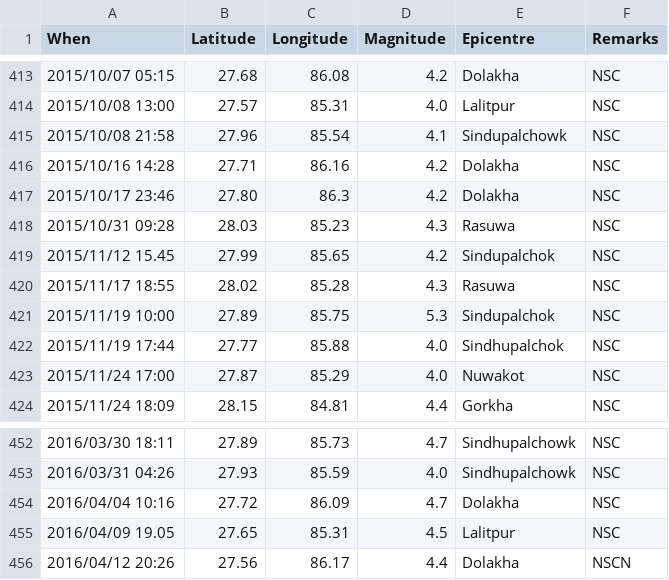
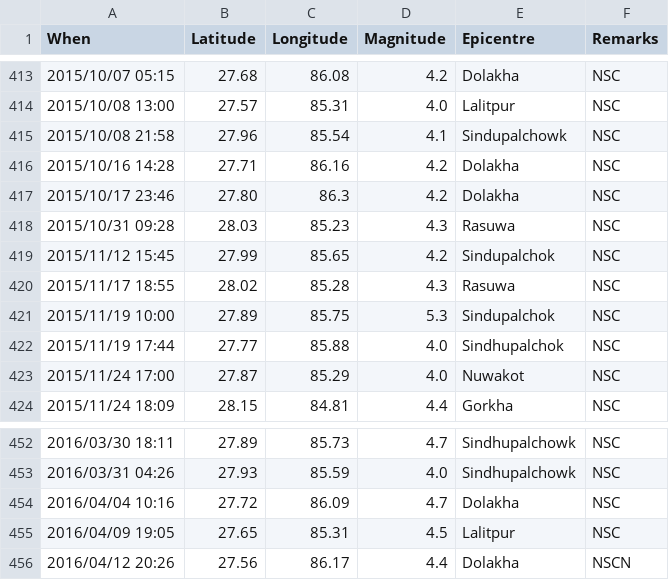
Before and after one commit to shprabin/quakeathon, a CSV file: earthquake.csv, drawn as a sheet; only a part is shown, gaps mark what is left out.

Commit message:
replaced . with : in time field which was causing error in parsing

```diff
--- a/earthquake.csv
+++ b/earthquake.csv
@@ -418,3 +418,3 @@ When,Latitude,Longitude,Magnitude,Epicentre,Remarks
 2015/10/31 09:28,	28.03,	85.23,	4.3,	Rasuwa,				NSC
-2015/11/12 15.45,	27.99,	85.65,	4.2,	Sindupalchok,				NSC
+2015/11/12 15:45,	27.99,	85.65,	4.2,	Sindupalchok,				NSC
 2015/11/17 18:55,	28.02,	85.28,	4.3,	Rasuwa,				NSC
@@ -454,3 +454,3 @@ When,Latitude,Longitude,Magnitude,Epicentre,Remarks
 2016/04/04 10:16,	27.72,	86.09,	4.7,	Dolakha,				NSC
-2016/04/09 19.05,	27.65,	85.31,	4.5,	Lalitpur,				NSC
+2016/04/09 19:05,	27.65,	85.31,	4.5,	Lalitpur,				NSC
 2016/04/12 20:26,	27.56,	86.17,	4.4,	Dolakha,				NSCN
```
